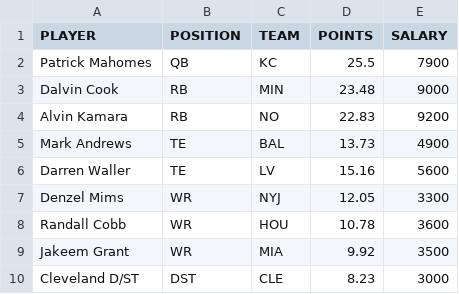
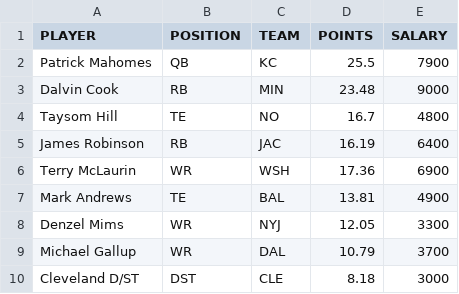
Before and after one commit to tomasokal/dfs, a CSV file: Output/picks_dk_sun_mon.csv, drawn as a sheet.

```diff
--- a/Output/picks_dk_sun_mon.csv
+++ b/Output/picks_dk_sun_mon.csv
@@ -3,8 +3,8 @@ Patrick Mahomes,QB,KC,25.5,7900
 Dalvin Cook,RB,MIN,23.48,9000
-Alvin Kamara,RB,NO,22.83,9200
-Mark Andrews,TE,BAL,13.73,4900
-Darren Waller,TE,LV,15.16,5600
+Taysom Hill,TE,NO,16.7,4800
+James Robinson,RB,JAC,16.19,6400
+Terry McLaurin,WR,WSH,17.36,6900
+Mark Andrews,TE,BAL,13.81,4900
 Denzel Mims,WR,NYJ,12.05,3300
-Randall Cobb,WR,HOU,10.78,3600
-Jakeem Grant,WR,MIA,9.92,3500
-Cleveland D/ST,DST,CLE,8.23,3000
+Michael Gallup,WR,DAL,10.79,3700
+Cleveland D/ST,DST,CLE,8.18,3000
```
Also changed, not shown: Output/picks_yh_sun_early.csv, Output/salaries_projections_scraped_script.csv, 15 other files.
